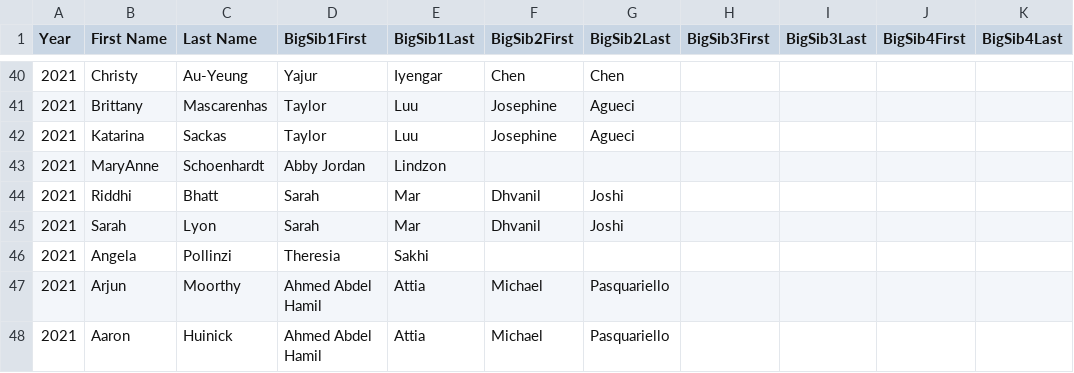
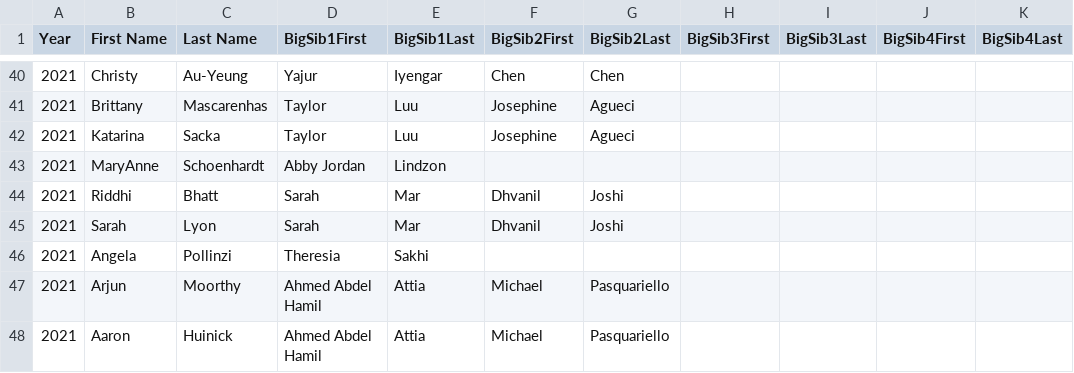
Before and after one commit to iscisibs/iscisibs.github.io, a CSV file: data/2021.csv, drawn as a sheet; only a part is shown, gaps mark what is left out.

```diff
--- a/data/2021.csv
+++ b/data/2021.csv
@@ -41,3 +41,3 @@ Year,First Name,Last Name,BigSib1First,BigSib1Last,BigSib2First,BigSib2Last,BigS
 2021,Brittany,Mascarenhas,Taylor,Luu,Josephine,Agueci,,,,
-2021,Katarina,Sackas,Taylor,Luu,Josephine,Agueci,,,,
+2021,Katarina,Sacka,Taylor,Luu,Josephine,Agueci,,,,
 2021,MaryAnne,Schoenhardt,Abby Jordan,Lindzon,,,,,,
```
Also changed, not shown: data/2022.csv, 2 other files.
